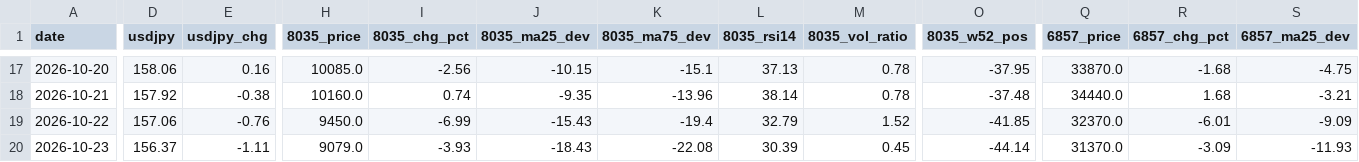
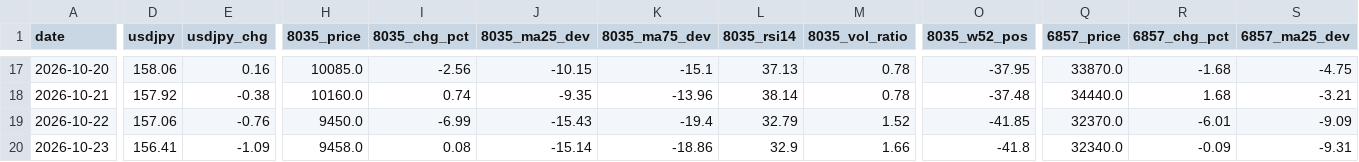
Before and after one commit to Shihooow/semiconductor-ai-dashboard, a CSV file: log.csv, drawn as a sheet; only a part is shown, gaps mark what is left out; the diff covers the shown part only; the diff names each change by its address in the sheet, - before the commit and + after, or states it on an @@ line.

```diff
--- a/log.csv
+++ b/log.csv
-D20 (usdjpy): 156.37
+D20 (usdjpy): 156.41
-E20 (usdjpy_chg): -1.11
+E20 (usdjpy_chg): -1.09
-H20 (8035_price): 9079.0
+H20 (8035_price): 9458.0
-I20 (8035_chg_pct): -3.93
+I20 (8035_chg_pct): 0.08
-J20 (8035_ma25_dev): -18.43
+J20 (8035_ma25_dev): -15.14
-K20 (8035_ma75_dev): -22.08
+K20 (8035_ma75_dev): -18.86
-L20 (8035_rsi14): 30.39
+L20 (8035_rsi14): 32.9
-M20 (8035_vol_ratio): 0.45
+M20 (8035_vol_ratio): 1.66
-O20 (8035_w52_pos): -44.14
+O20 (8035_w52_pos): -41.8
-Q20 (6857_price): 31370.0
+Q20 (6857_price): 32340.0
-R20 (6857_chg_pct): -3.09
+R20 (6857_chg_pct): -0.09
-S20 (6857_ma25_dev): -11.93
+S20 (6857_ma25_dev): -9.31
```
Also changed, not shown: 83 edited cells elsewhere in this file, 1 other file.
